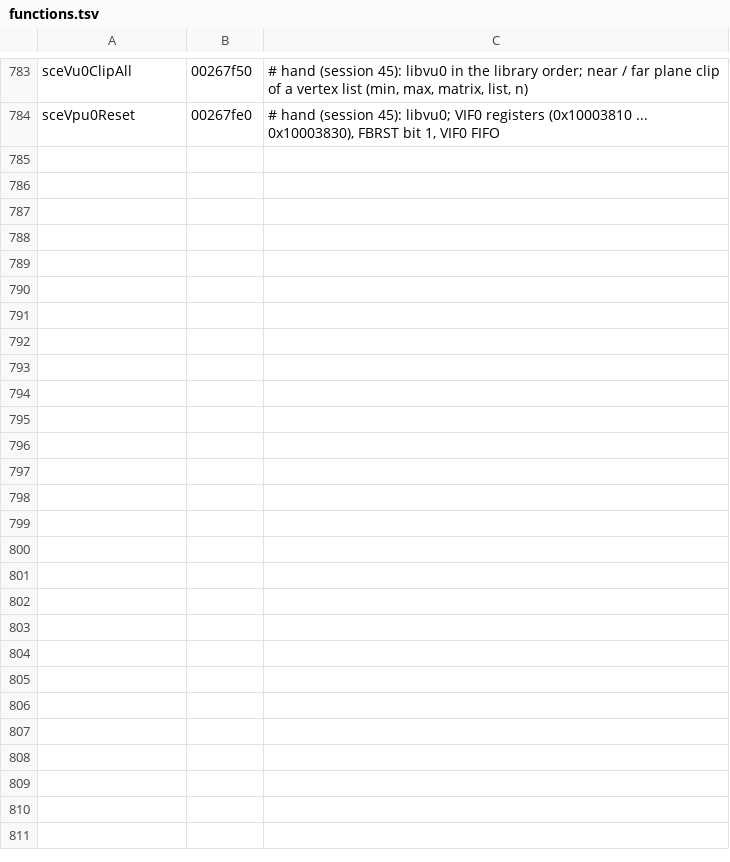
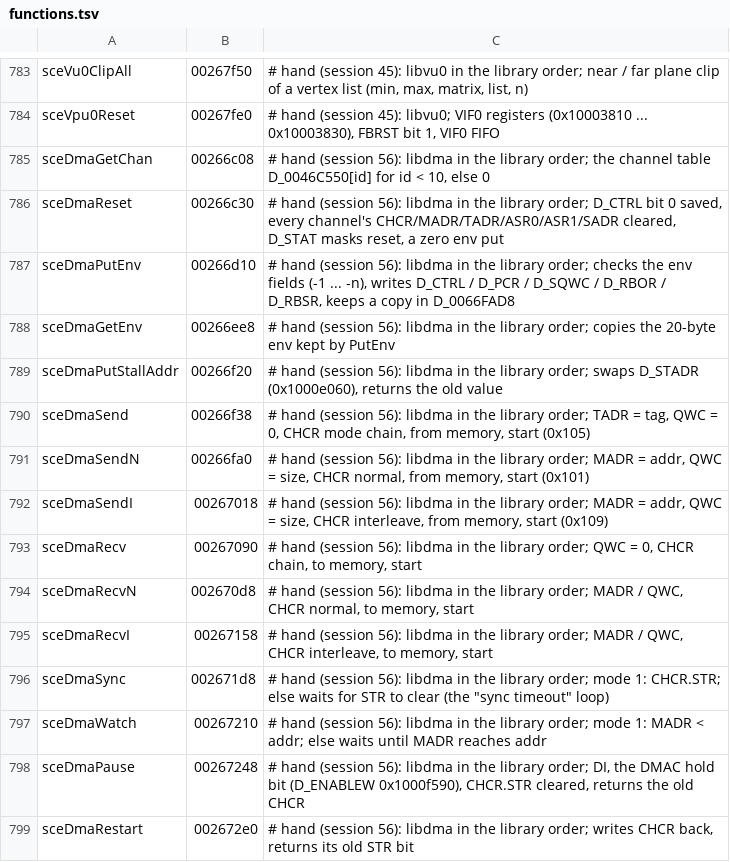
Before and after one commit to ShayVD/kh1-decomp, a TSV file: functions.tsv, drawn as a sheet; only a part is shown, gaps mark what is left out.

```diff
--- a/functions.tsv
+++ b/functions.tsv
@@ -784 +784,16 @@ sceVu0ClipAll	00267f50	# hand (session 45): libvu0 in the library order; near /
 sceVpu0Reset	00267fe0	# hand (session 45): libvu0; VIF0 registers (0x10003810 ... 0x10003830), FBRST bit 1, VIF0 FIFO
+sceDmaGetChan	00266c08	# hand (session 56): libdma in the library order; the channel table D_0046C550[id] for id < 10, else 0
+sceDmaReset	00266c30	# hand (session 56): libdma in the library order; D_CTRL bit 0 saved, every channel's CHCR/MADR/TADR/ASR0/ASR1/SADR cleared, D_STAT masks reset, a zero env put
+sceDmaPutEnv	00266d10	# hand (session 56): libdma in the library order; checks the env fields (-1 ... -n), writes D_CTRL / D_PCR / D_SQWC / D_RBOR / D_RBSR, keeps a copy in D_0066FAD8
+sceDmaGetEnv	00266ee8	# hand (session 56): libdma in the library order; copies the 20-byte env kept by PutEnv
+sceDmaPutStallAddr	00266f20	# hand (session 56): libdma in the library order; swaps D_STADR (0x1000e060), returns the old value
+sceDmaSend	00266f38	# hand (session 56): libdma in the library order; TADR = tag, QWC = 0, CHCR mode chain, from memory, start (0x105)
+sceDmaSendN	00266fa0	# hand (session 56): libdma in the library order; MADR = addr, QWC = size, CHCR normal, from memory, start (0x101)
+sceDmaSendI	00267018	# hand (session 56): libdma in the library order; MADR = addr, QWC = size, CHCR interleave, from memory, start (0x109)
+sceDmaRecv	00267090	# hand (session 56): libdma in the library order; QWC = 0, CHCR chain, to memory, start
+sceDmaRecvN	002670d8	# hand (session 56): libdma in the library order; MADR / QWC, CHCR normal, to memory, start
+sceDmaRecvI	00267158	# hand (session 56): libdma in the library order; MADR / QWC, CHCR interleave, to memory, start
+sceDmaSync	002671d8	# hand (session 56): libdma in the library order; mode 1: CHCR.STR; else waits for STR to clear (the "sync timeout" loop)
+sceDmaWatch	00267210	# hand (session 56): libdma in the library order; mode 1: MADR < addr; else waits until MADR reaches addr
+sceDmaPause	00267248	# hand (session 56): libdma in the library order; DI, the DMAC hold bit (D_ENABLEW 0x1000f590), CHCR.STR cleared, returns the old CHCR
+sceDmaRestart	002672e0	# hand (session 56): libdma in the library order; writes CHCR back, returns its old STR bit
```
Also changed, not shown: 5 other files.
